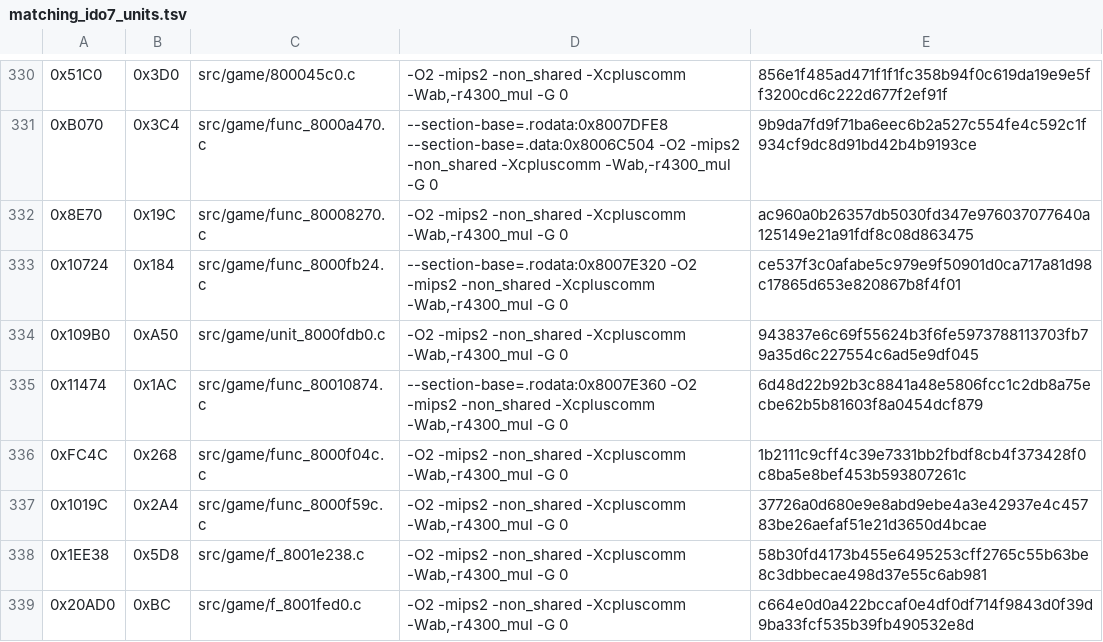
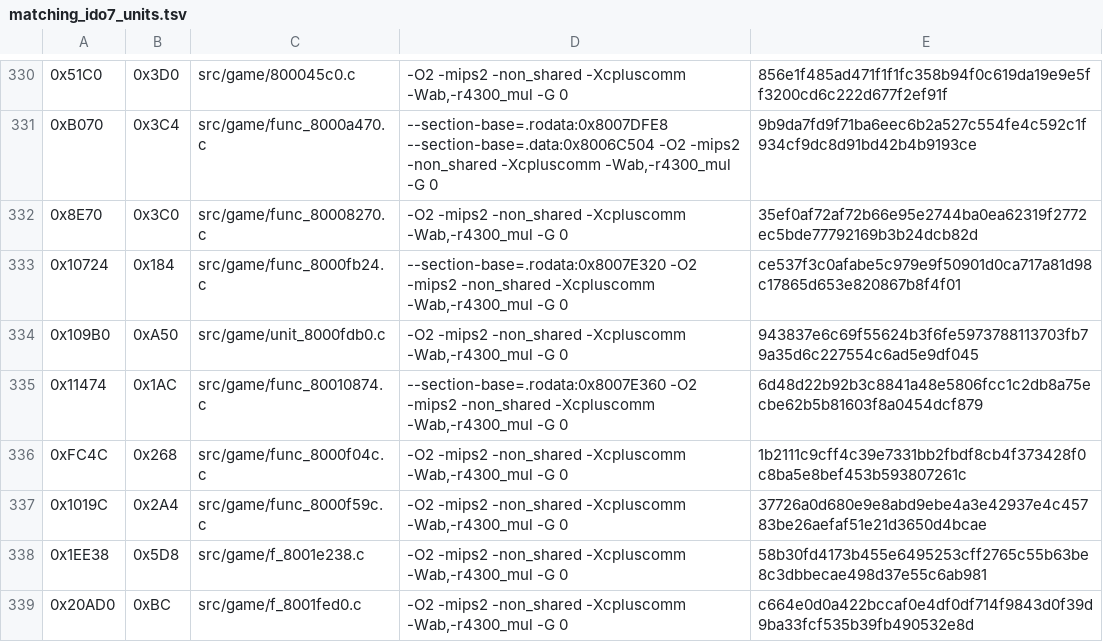
Before and after one commit to TheGh0stShip/Nagano-Winter-Olympics-98-N64, a TSV file: config/us/matching_ido7_units.tsv, drawn as a sheet; only a part is shown, gaps mark what is left out.

Commit message:
Match runtime queue update routine

```diff
--- a/config/us/matching_ido7_units.tsv
+++ b/config/us/matching_ido7_units.tsv
@@ -331,3 +331,3 @@
 0xB070	0x3C4	src/game/func_8000a470.c	--section-base=.rodata:0x8007DFE8 --section-base=.data:0x8006C504 -O2 -mips2 -non_shared -Xcpluscomm -Wab,-r4300_mul -G 0	9b9da7fd9f71ba6eec6b2a527c554fe4c592c1f934cf9dc8d91bd42b4b9193ce
-0x8E70	0x19C	src/game/func_80008270.c	-O2 -mips2 -non_shared -Xcpluscomm -Wab,-r4300_mul -G 0	ac960a0b26357db5030fd347e976037077640a125149e21a91fdf8c08d863475
+0x8E70	0x3C0	src/game/func_80008270.c	-O2 -mips2 -non_shared -Xcpluscomm -Wab,-r4300_mul -G 0	35ef0af72af72b66e95e2744ba0ea62319f2772ec5bde77792169b3b24dcb82d
 0x10724	0x184	src/game/func_8000fb24.c	--section-base=.rodata:0x8007E320 -O2 -mips2 -non_shared -Xcpluscomm -Wab,-r4300_mul -G 0	ce537f3c0afabe5c979e9f50901d0ca717a81d98c17865d653e820867b8f4f01
```
Also changed, not shown: 4 other files.
